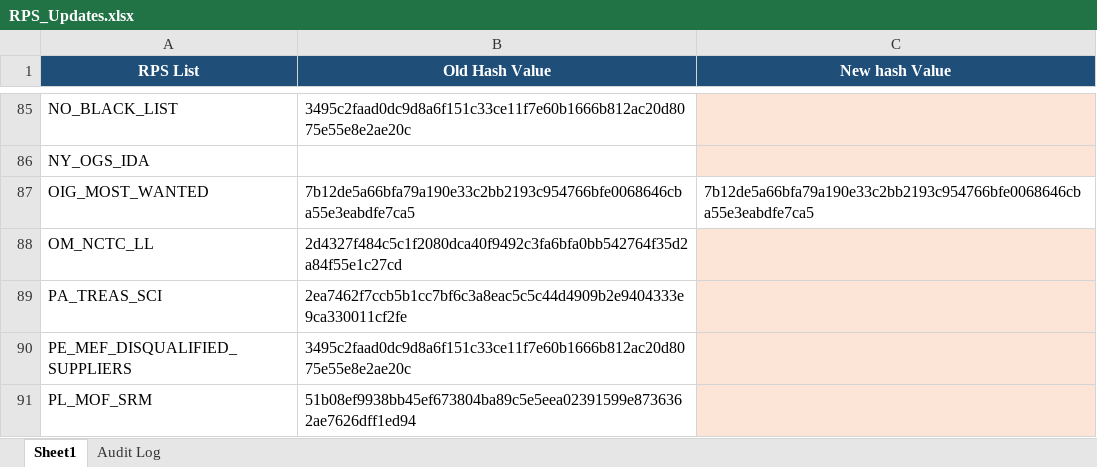
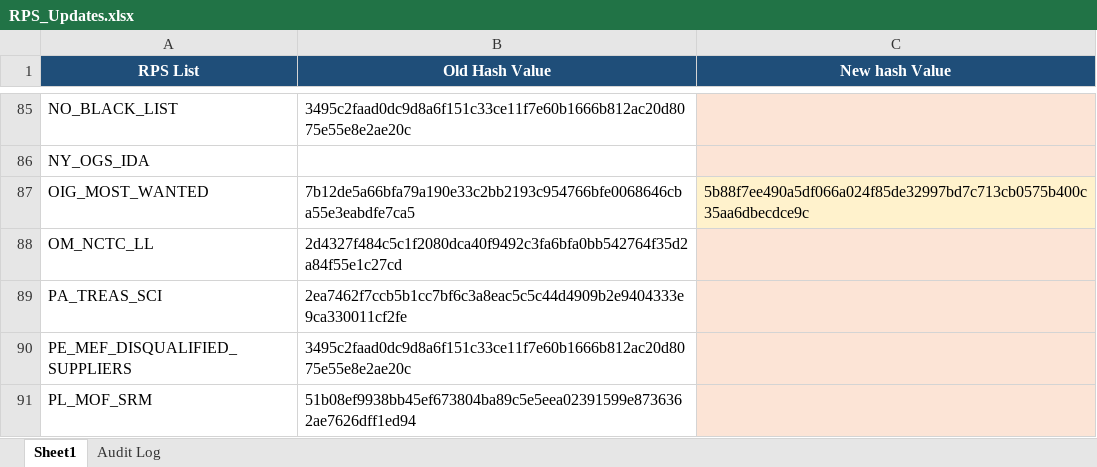
Before and after one commit to rahulraveendrannair-bot/Update-Checking-Automation, an Excel workbook: RPS_Updates.xlsx, sheet Sheet1, drawn as a sheet; only a part is shown, gaps mark what is left out; values as stored, in another font and other column widths than the file's, no borders; the diff names each change by its address in the sheet, - before the commit and + after, or states it on an @@ line.

```diff
--- a/RPS_Updates.xlsx (sheet Sheet1)
+++ b/RPS_Updates.xlsx (sheet Sheet1)
-C87 (New hash Value): 7b12de5a66bfa79a190e33c2bb2193c954766bfe0068646cba55e3eabdfe7ca5
+C87 (New hash Value): 5b88f7ee490a5df066a024f85de32997bd7c713cb0575b400c35aa6dbecdce9c
-C87 fill: none
+C87 fill: #FFF2CC
```
Also changed, not shown: sheet Audit Log, 2 other files.
